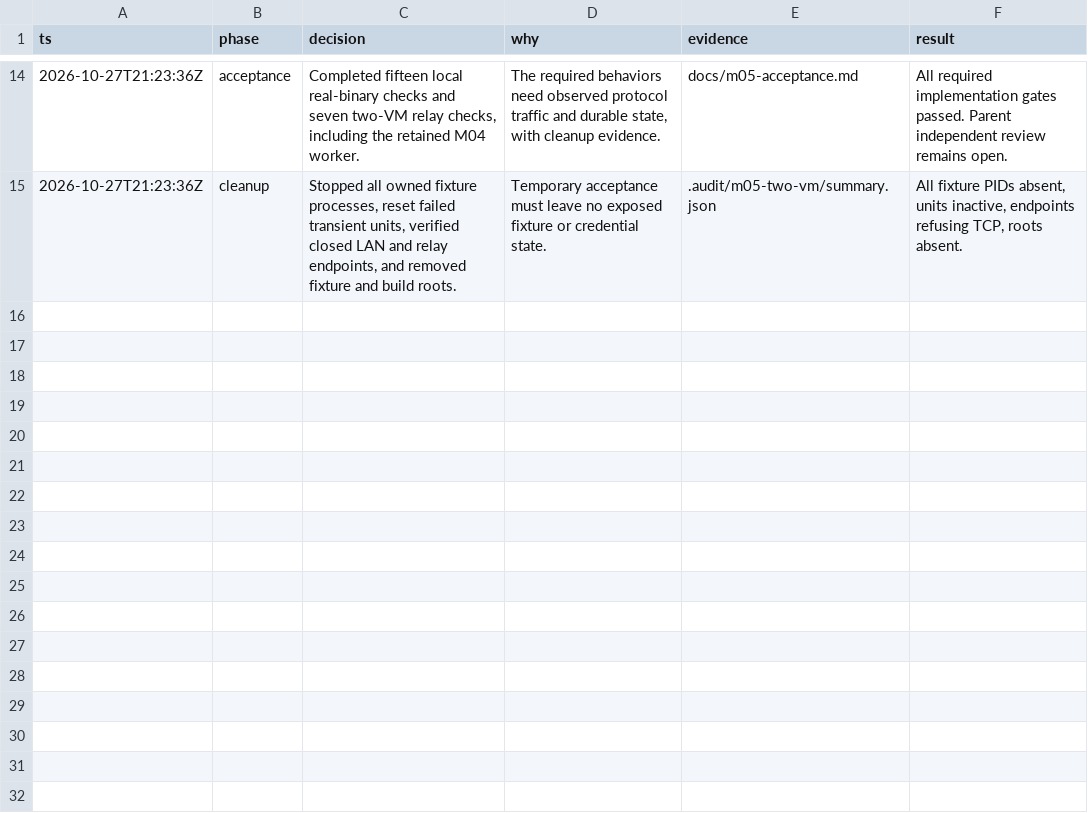
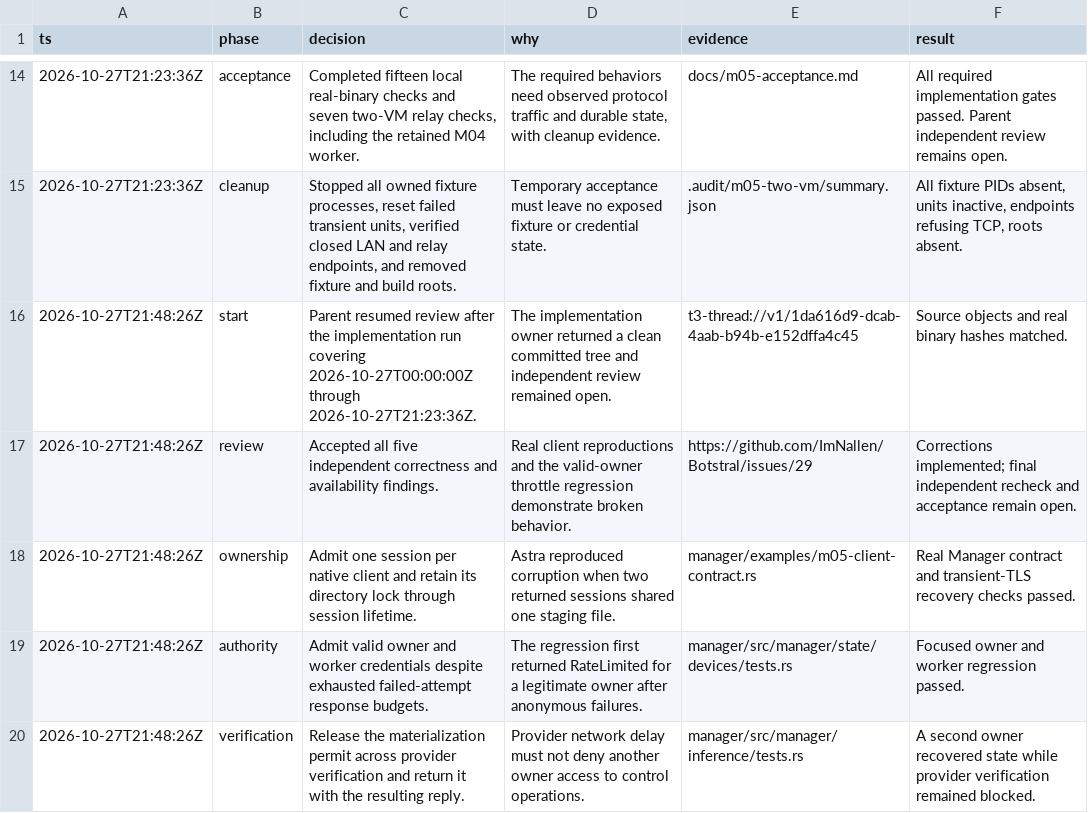
Before and after one commit to ImNallen/Botstral, a TSV file: docs/m05-decisions.tsv, drawn as a sheet; only a part is shown, gaps mark what is left out; the diff names each change by its address in the sheet, - before the commit and + after, or states it on an @@ line.

Commit message:
fix(m05): preserve client ownership and reconnect availability

```diff
--- a/docs/m05-decisions.tsv
+++ b/docs/m05-decisions.tsv
+row 16: 2026-10-27T21:48:26Z | start | Parent resumed review after the implementation run covering 2026-10-27T00:00:00Z through 2026-10-27T21:23:36Z. | The implementation owner returned a clean committed tree and independent review remained open. | t3-thread://v1/1da616d9-dcab-4aab-b94b-e152dffa4c45 | Source objects and real binary hashes matched.
+row 17: 2026-10-27T21:48:26Z | review | Accepted all five independent correctness and availability findings. | Real client reproductions and the valid-owner throttle regression demonstrate broken behavior. | https://github.com/ImNallen/Botstral/issues/29 | Corrections implemented; final independent recheck and acceptance remain open.
+row 18: 2026-10-27T21:48:26Z | ownership | Admit one session per native client and retain its directory lock through session lifetime. | Astra reproduced corruption when two returned sessions shared one staging file. | manager/examples/m05-client-contract.rs | Real Manager contract and transient-TLS recovery checks passed.
+row 19: 2026-10-27T21:48:26Z | authority | Admit valid owner and worker credentials despite exhausted failed-attempt response budgets. | The regression first returned RateLimited for a legitimate owner after anonymous failures. | manager/src/manager/state/devices/tests.rs | Focused owner and worker regression passed.
+row 20: 2026-10-27T21:48:26Z | verification | Release the materialization permit across provider verification and return it with the resulting reply. | Provider network delay must not deny another owner access to control operations. | manager/src/manager/inference/tests.rs | A second owner recovered state while provider verification remained blocked.
```
Also changed, not shown: 16 other files.
